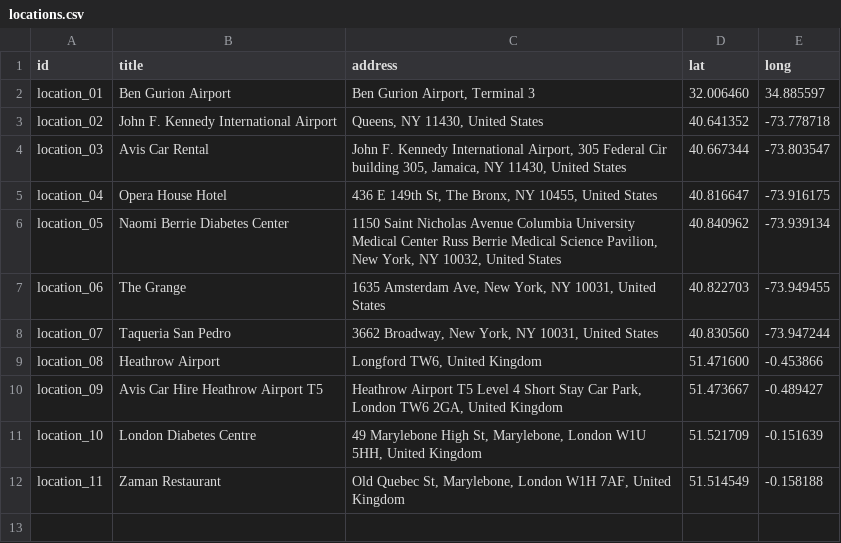
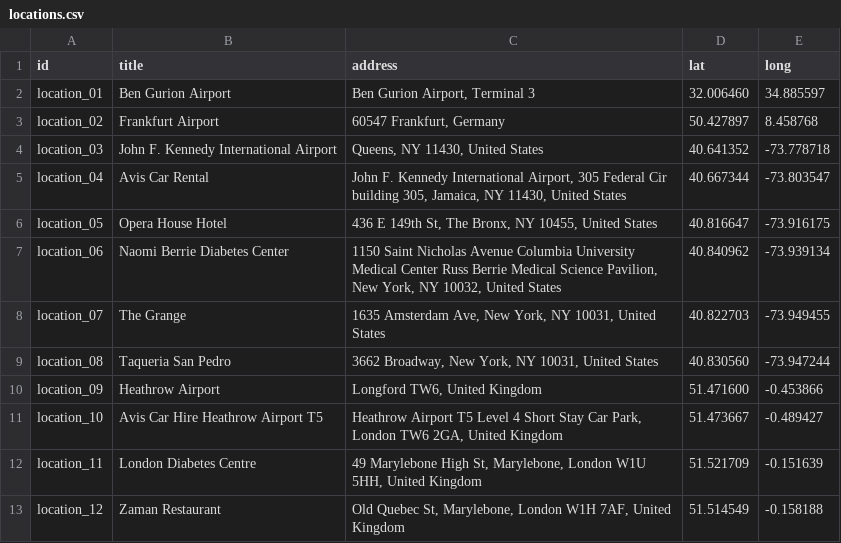
Before and after one commit to RoySegall/bifrost, a CSV file: bifrost_tivol/tivol_migrations/source_files/locations.csv, drawn as a sheet.

Commit message:
Starting to add migration for events

```diff
--- a/bifrost_tivol/tivol_migrations/source_files/locations.csv
+++ b/bifrost_tivol/tivol_migrations/source_files/locations.csv
@@ -2,11 +2,12 @@ id,title,address,lat,long
 location_01,Ben Gurion Airport,"Ben Gurion Airport, Terminal 3",32.006460,34.885597
-location_02,John F. Kennedy International Airport,"Queens, NY 11430, United States",40.641352,-73.778718
-location_03,Avis Car Rental,"John F. Kennedy International Airport, 305 Federal Cir building 305, Jamaica, NY 11430, United States",40.667344,-73.803547
-location_04,Opera House Hotel,"436 E 149th St, The Bronx, NY 10455, United States",40.816647,-73.916175
-location_05,Naomi Berrie Diabetes Center,"1150 Saint Nicholas Avenue Columbia University Medical Center Russ Berrie Medical Science Pavilion, New York, NY 10032, United States",40.840962,-73.939134
-location_06,The Grange,"1635 Amsterdam Ave, New York, NY 10031, United States",40.822703,-73.949455
-location_07,Taqueria San Pedro,"3662 Broadway, New York, NY 10031, United States",40.830560,-73.947244
-location_08,Heathrow Airport,"Longford TW6, United Kingdom",51.471600,-0.453866
-location_09,Avis Car Hire Heathrow Airport T5,"Heathrow Airport T5 Level 4 Short Stay Car Park, London TW6 2GA, United Kingdom",51.473667,-0.489427
-location_10,London Diabetes Centre,"49 Marylebone High St, Marylebone, London W1U 5HH, United Kingdom",51.521709,-0.151639
-location_11,Zaman Restaurant,"Old Quebec St, Marylebone, London W1H 7AF, United Kingdom",51.514549,-0.158188
+location_02,Frankfurt Airport,"60547 Frankfurt, Germany",50.427897,8.458768
+location_03,John F. Kennedy International Airport,"Queens, NY 11430, United States",40.641352,-73.778718
+location_04,Avis Car Rental,"John F. Kennedy International Airport, 305 Federal Cir building 305, Jamaica, NY 11430, United States",40.667344,-73.803547
+location_05,Opera House Hotel,"436 E 149th St, The Bronx, NY 10455, United States",40.816647,-73.916175
+location_06,Naomi Berrie Diabetes Center,"1150 Saint Nicholas Avenue Columbia University Medical Center Russ Berrie Medical Science Pavilion, New York, NY 10032, United States",40.840962,-73.939134
+location_07,The Grange,"1635 Amsterdam Ave, New York, NY 10031, United States",40.822703,-73.949455
+location_08,Taqueria San Pedro,"3662 Broadway, New York, NY 10031, United States",40.830560,-73.947244
+location_09,Heathrow Airport,"Longford TW6, United Kingdom",51.471600,-0.453866
+location_10,Avis Car Hire Heathrow Airport T5,"Heathrow Airport T5 Level 4 Short Stay Car Park, London TW6 2GA, United Kingdom",51.473667,-0.489427
+location_11,London Diabetes Centre,"49 Marylebone High St, Marylebone, London W1U 5HH, United Kingdom",51.521709,-0.151639
+location_12,Zaman Restaurant,"Old Quebec St, Marylebone, London W1H 7AF, United Kingdom",51.514549,-0.158188
```
Also changed, not shown: 4 other files.
